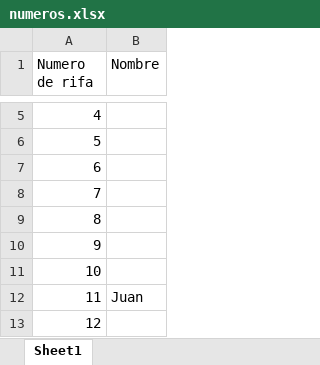
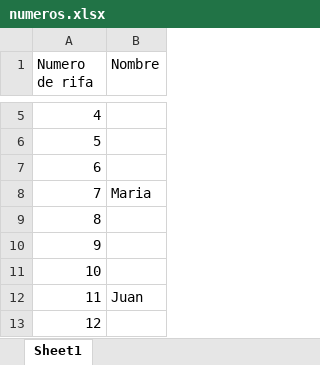
Before and after one commit to juanmartinbarrientos/Mis-Redes, an Excel workbook: rifa/numeros.xlsx, sheet Sheet1, drawn as a sheet; only a part is shown, gaps mark what is left out; values as stored, in another font and other column widths than the file's, no borders; the diff names each change by its address in the sheet, - before the commit and + after, or states it on an @@ line.

Commit message:
Add files via upload

```diff
--- a/rifa/numeros.xlsx (sheet Sheet1)
+++ b/rifa/numeros.xlsx (sheet Sheet1)
-B8 (Nombre): (empty)
+B8 (Nombre): Maria
```
